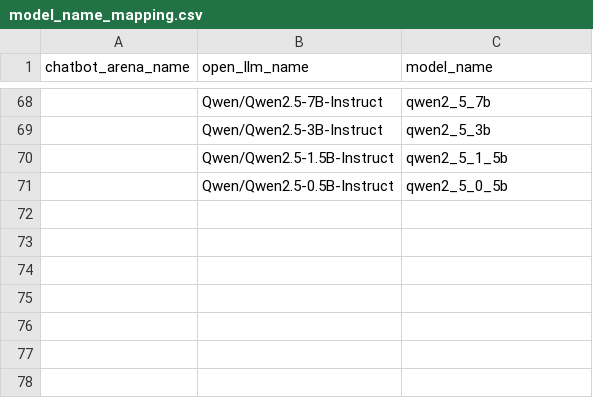
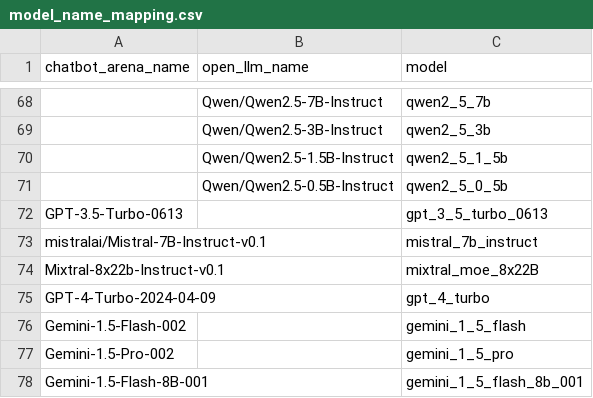
Before and after one commit to pimpale/foo, a CSV file: python/scaling_law/data_models/meta/model_name_mapping.csv, drawn as a sheet; only a part is shown, gaps mark what is left out; the diff names each change by its address in the sheet, - before the commit and + after, or states it on an @@ line.

```diff
--- a/python/scaling_law/data_models/meta/model_name_mapping.csv
+++ b/python/scaling_law/data_models/meta/model_name_mapping.csv
-C1: model_name
+C1: model
+row 72: GPT-3.5-Turbo-0613 |  | gpt_3_5_turbo_0613
+row 73: mistralai/Mistral-7B-Instruct-v0.1 |  | mistral_7b_instruct
+row 74: Mixtral-8x22b-Instruct-v0.1 |  | mixtral_moe_8x22B
+row 75: GPT-4-Turbo-2024-04-09 |  | gpt_4_turbo
+row 76: Gemini-1.5-Flash-002 |  | gemini_1_5_flash
+row 77: Gemini-1.5-Pro-002 |  | gemini_1_5_pro
+row 78: Gemini-1.5-Flash-8B-001 |  | gemini_1_5_flash_8b_001
```
Also changed, not shown: 2 other files.
